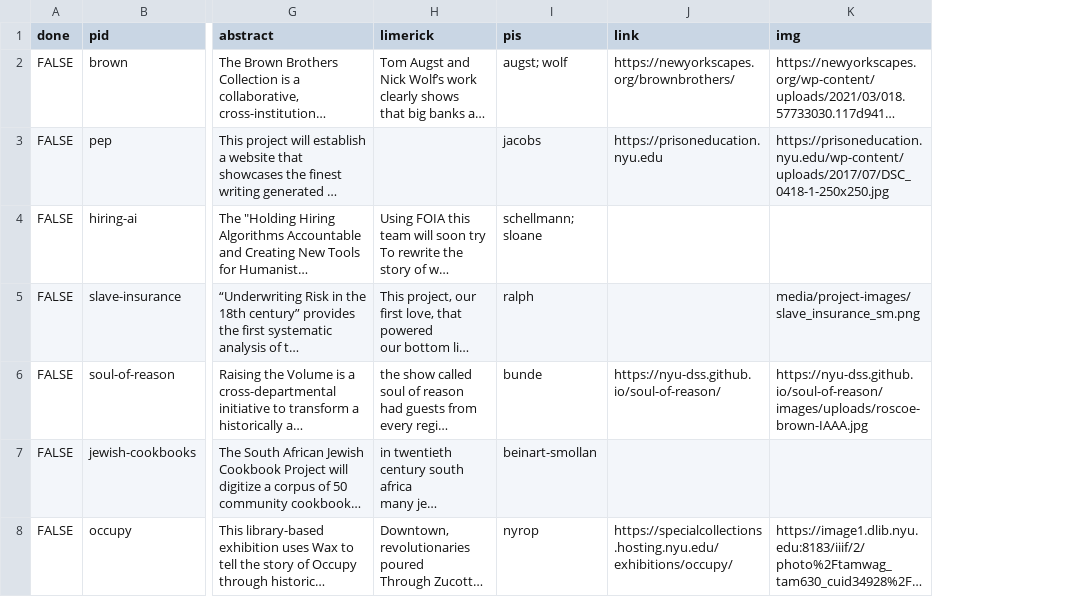
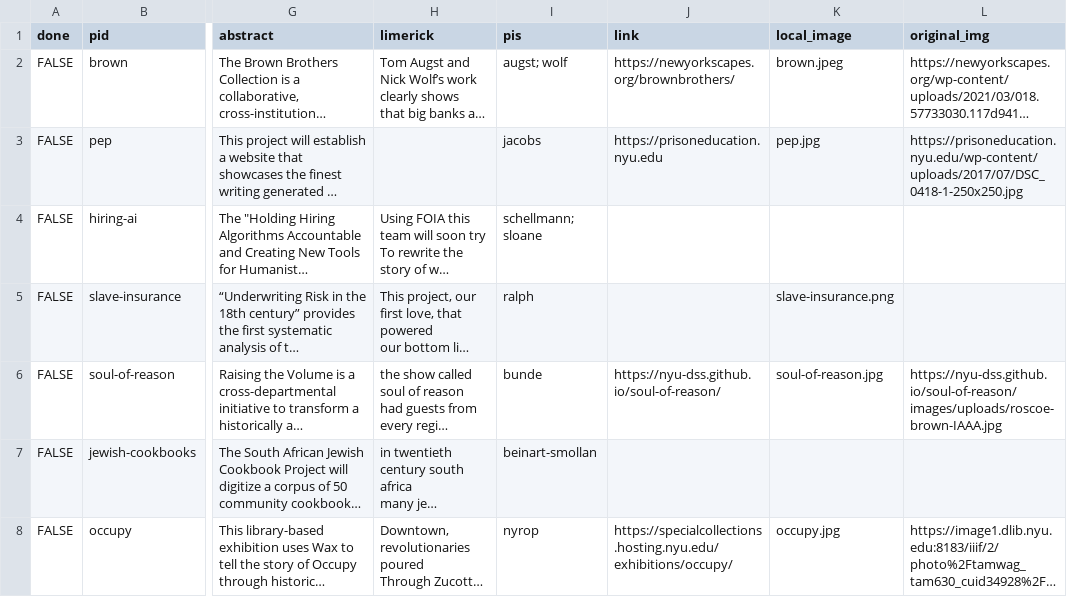
Before and after one commit to nyu-dh/website, a CSV file: source/_data/projects.csv, drawn as a sheet; only a part is shown, gaps mark what is left out; long unchanged cells end in …; addresses are those after the commit; the diff covers the shown part only; the diff names each change by its address in the sheet, - before the commit and + after, or states it on an @@ line.

```diff
--- a/source/_data/projects.csv
+++ b/source/_data/projects.csv
+column K (local_image), rows 2-8: brown.jpeg | pep.jpg |  | slave-insurance.png | soul-of-reason.jpg |  | occupy.jpg
-L1: img
+L1: original_img
-L5 (original_img): media/project-images/slave_insurance_sm.png
+L5 (original_img): (empty)
```
Also changed, not shown: 3 edited cells elsewhere in this file, source/_data/people.csv, 43 other files.
